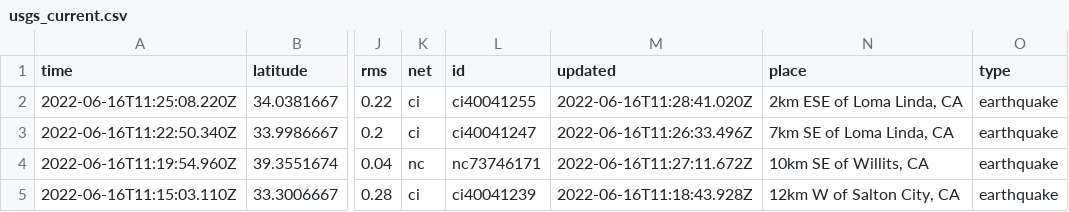
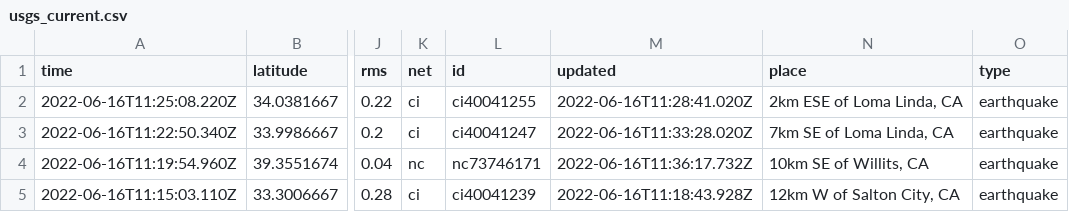
Before and after one commit to dlbranham/my-data-robot, a CSV file: usgs_current.csv, drawn as a sheet; only a part is shown, gaps mark what is left out; the diff covers the shown part only; the diff names each change by its address in the sheet, - before the commit and + after, or states it on an @@ line.

```diff
--- a/usgs_current.csv
+++ b/usgs_current.csv
-M3 (updated): 2022-06-16T11:26:33.496Z
+M3 (updated): 2022-06-16T11:33:28.020Z
-M4 (updated): 2022-06-16T11:27:11.672Z
+M4 (updated): 2022-06-16T11:36:17.732Z
```
Also changed, not shown: 1 removed row and 7 edited cells elsewhere in this file.
